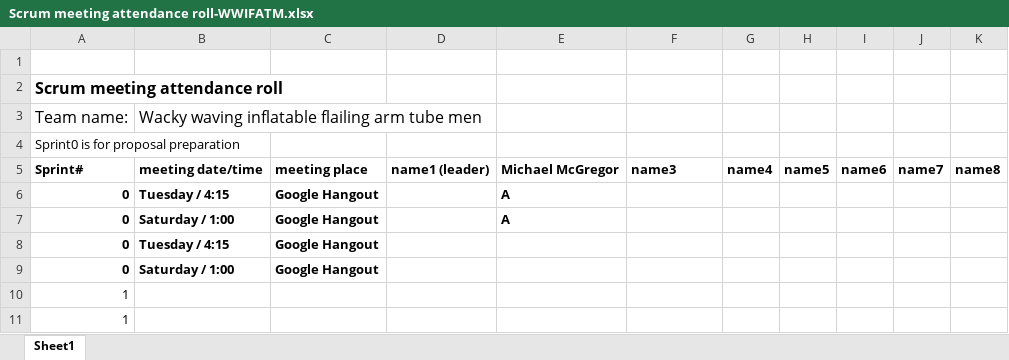
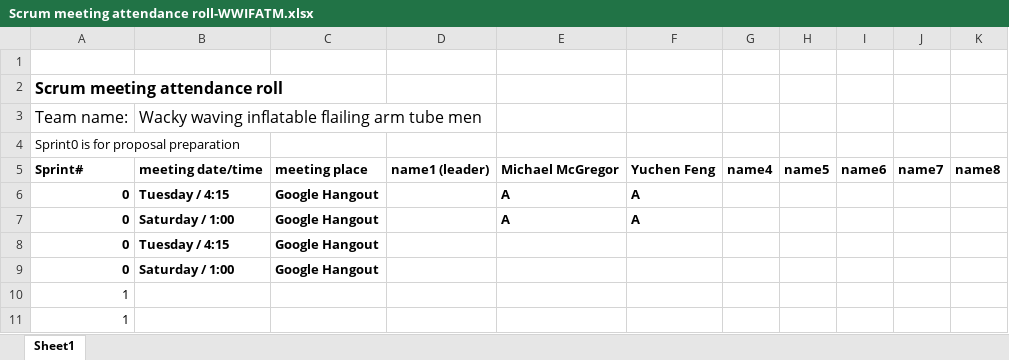
Before and after one commit to Batfackel/SDDGroupProject, an Excel workbook: Scrum meeting attendance roll-WWIFATM.xlsx, sheet Sheet1, drawn as a sheet; only a part is shown; values as stored, in another font and other column widths than the file's, no borders; the diff names each change by its address in the sheet, - before the commit and + after, or states it on an @@ line.

Commit message:
Test Push
Added Yuchen to attendence

```diff
--- a/Scrum meeting attendance roll-WWIFATM.xlsx (sheet Sheet1)
+++ b/Scrum meeting attendance roll-WWIFATM.xlsx (sheet Sheet1)
-F5: name3
+F5: Yuchen Feng
-F6:F7: (empty)
+F6:F7: A
```
